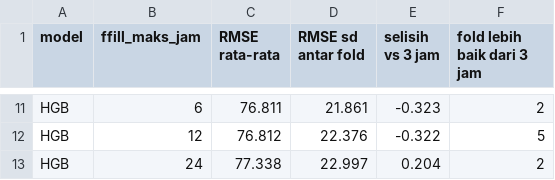
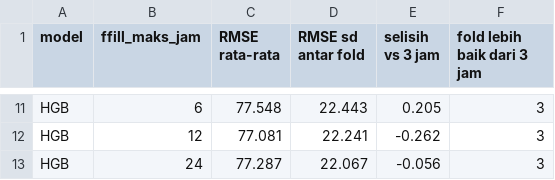
Before and after one commit to LippyyDev/Tugas-Machine-Learning-PM25-Beijing, a CSV file: Hasil/Tabel/t2_tabel_ffill.csv, drawn as a sheet; only a part is shown, gaps mark what is left out; the diff covers the shown part only; the diff names each change by its address in the sheet, - before the commit and + after, or states it on an @@ line.

```diff
--- a/Hasil/Tabel/t2_tabel_ffill.csv
+++ b/Hasil/Tabel/t2_tabel_ffill.csv
-C11 (RMSE rata-rata): 76.811
+C11 (RMSE rata-rata): 77.548
-D11 (RMSE sd antar fold): 21.861
+D11 (RMSE sd antar fold): 22.443
-E11 (selisih vs 3 jam): -0.323
+E11 (selisih vs 3 jam): 0.205
-F11 (fold lebih baik dari 3 jam): 2
+F11 (fold lebih baik dari 3 jam): 3
-C12 (RMSE rata-rata): 76.812
+C12 (RMSE rata-rata): 77.081
-D12 (RMSE sd antar fold): 22.376
+D12 (RMSE sd antar fold): 22.241
-E12 (selisih vs 3 jam): -0.322
+E12 (selisih vs 3 jam): -0.262
-F12 (fold lebih baik dari 3 jam): 5
+F12 (fold lebih baik dari 3 jam): 3
-C13 (RMSE rata-rata): 77.338
+C13 (RMSE rata-rata): 77.287
-D13 (RMSE sd antar fold): 22.997
+D13 (RMSE sd antar fold): 22.067
-E13 (selisih vs 3 jam): 0.204
+E13 (selisih vs 3 jam): -0.056
-F13 (fold lebih baik dari 3 jam): 2
+F13 (fold lebih baik dari 3 jam): 3
```
Also changed, not shown: 31 edited cells elsewhere in this file, Hasil/Tabel/t2_tabel_distribusi_stasiun.csv, Hasil/Tabel/t2_tabel_ringkas_stasiun.csv, 6 other files.
